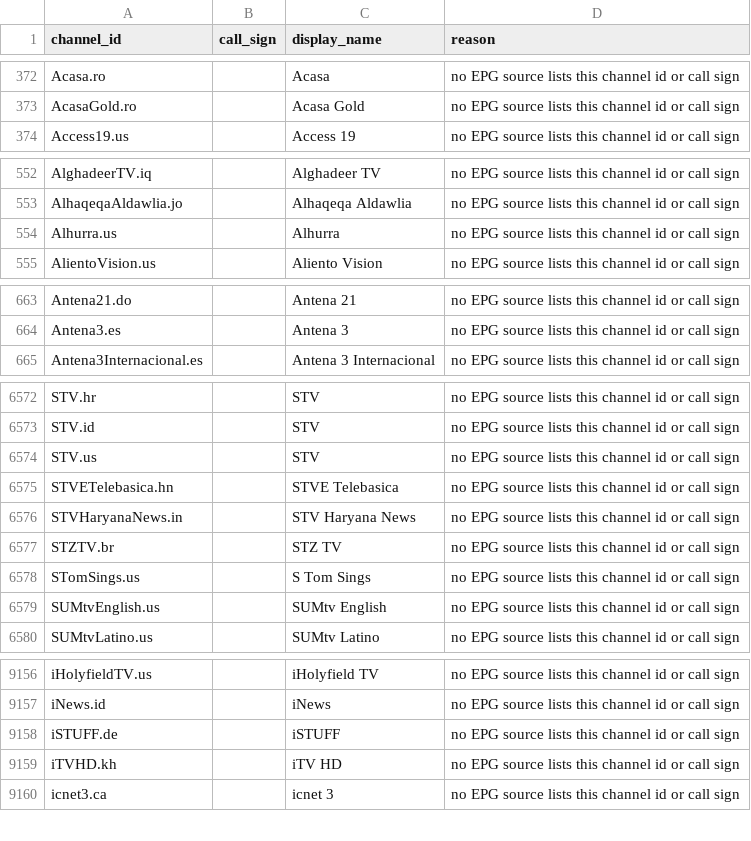
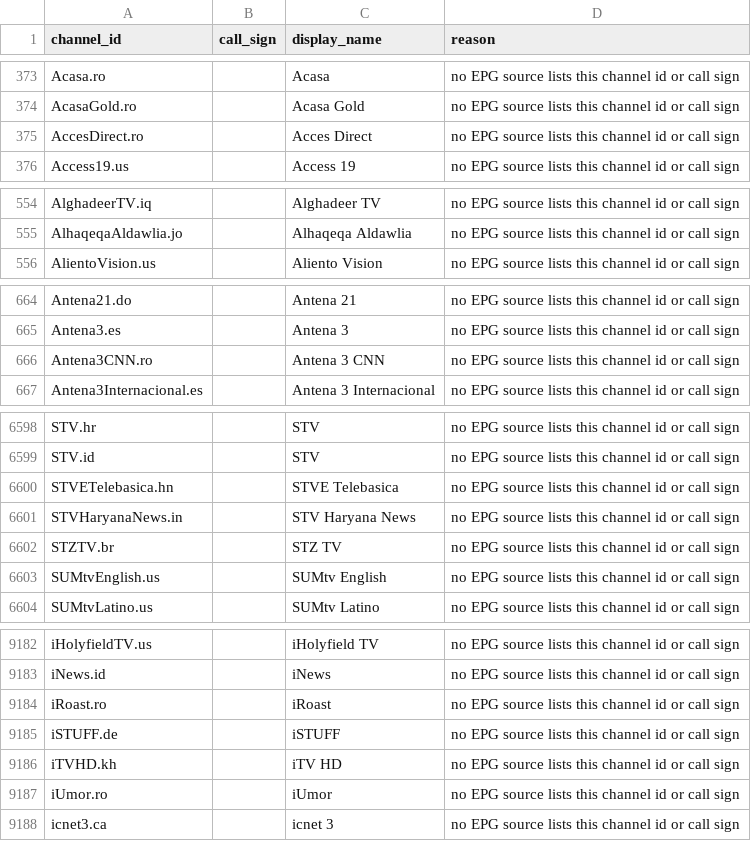
Before and after one commit to 7000premiumchannels/android-tv-guru-playlists, a CSV file: reports/epg-unmatched.csv, drawn as a sheet; only a part is shown, gaps mark what is left out; the diff covers the shown part only.

```diff
--- a/reports/epg-unmatched.csv
+++ b/reports/epg-unmatched.csv
@@ -373,2 +374,3 @@ Acasa.ro,,Acasa,no EPG source lists this channel id or call sign
 AcasaGold.ro,,Acasa Gold,no EPG source lists this channel id or call sign
+AccesDirect.ro,,Acces Direct,no EPG source lists this channel id or call sign
 Access19.us,,Access 19,no EPG source lists this channel id or call sign
@@ -553,3 +555,2 @@ AlghadeerTV.iq,,Alghadeer TV,no EPG source lists this channel id or call sign
 AlhaqeqaAldawlia.jo,,Alhaqeqa Aldawlia,no EPG source lists this channel id or call sign
-Alhurra.us,,Alhurra,no EPG source lists this channel id or call sign
 AlientoVision.us,,Aliento Vision,no EPG source lists this channel id or call sign
@@ -664,2 +665,3 @@ Antena21.do,,Antena 21,no EPG source lists this channel id or call sign
 Antena3.es,,Antena 3,no EPG source lists this channel id or call sign
+Antena3CNN.ro,,Antena 3 CNN,no EPG source lists this channel id or call sign
 Antena3Internacional.es,,Antena 3 Internacional,no EPG source lists this channel id or call sign
@@ -6573,3 +6599,2 @@ STV.hr,,STV,no EPG source lists this channel id or call sign
 STV.id,,STV,no EPG source lists this channel id or call sign
-STV.us,,STV,no EPG source lists this channel id or call sign
 STVETelebasica.hn,,STVE Telebasica,no EPG source lists this channel id or call sign
@@ -6577,3 +6602,2 @@ STVHaryanaNews.in,,STV Haryana News,no EPG source lists this channel id or call
 STZTV.br,,STZ TV,no EPG source lists this channel id or call sign
-STomSings.us,,S Tom Sings,no EPG source lists this channel id or call sign
 SUMtvEnglish.us,,SUMtv English,no EPG source lists this channel id or call sign
@@ -9157,4 +9183,6 @@ iHolyfieldTV.us,,iHolyfield TV,no EPG source lists this channel id or call sign
 iNews.id,,iNews,no EPG source lists this channel id or call sign
+iRoast.ro,,iRoast,no EPG source lists this channel id or call sign
 iSTUFF.de,,iSTUFF,no EPG source lists this channel id or call sign
 iTVHD.kh,,iTV HD,no EPG source lists this channel id or call sign
+iUmor.ro,,iUmor,no EPG source lists this channel id or call sign
 icnet3.ca,,icnet 3,no EPG source lists this channel id or call sign
```
Also changed, not shown: 31 added rows and 4 removed rows elsewhere in this file, reports/epg-matches.csv, 5 other files.
